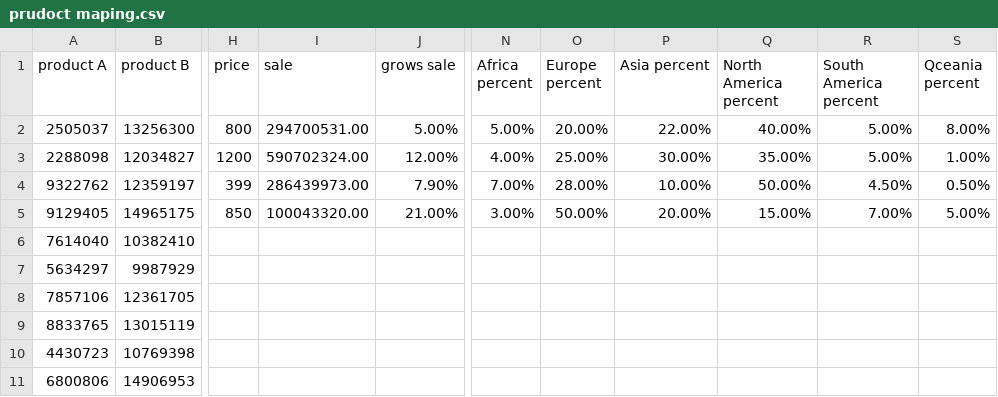
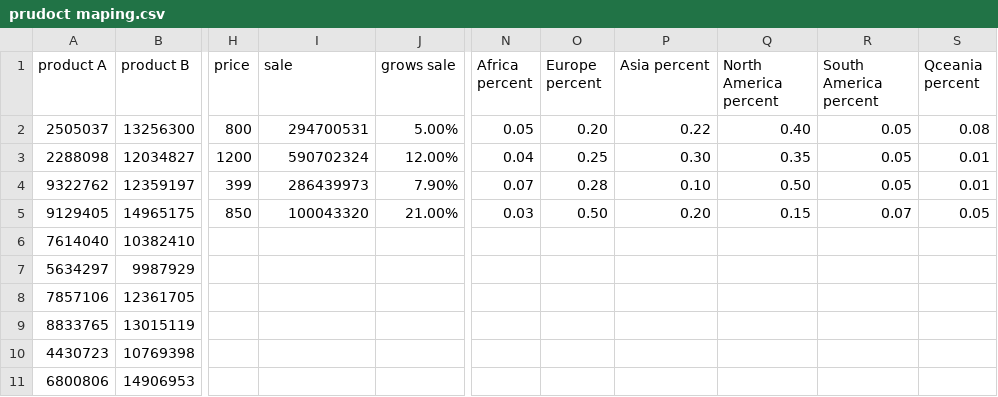
Before and after one commit to sajadtaj/product-analysis, a CSV file: prudoct maping.csv, drawn as a sheet; only a part is shown, gaps mark what is left out; the diff names each change by its address in the sheet, - before the commit and + after, or states it on an @@ line.

```diff
--- a/prudoct maping.csv
+++ b/prudoct maping.csv
-I2 (sale): 294700531.00
+I2 (sale): 294700531
-N2 (Africa percent): 5.00%
+N2 (Africa percent): 0.05
-O2 (Europe percent): 20.00%
+O2 (Europe percent): 0.20
-P2 (Asia percent): 22.00%
+P2 (Asia percent): 0.22
-Q2 (North America percent): 40.00%
+Q2 (North America percent): 0.40
-R2:R3 (South America percent): 5.00%
+R2:R3 (South America percent): 0.05
-S2 (Qceania percent): 8.00%
+S2 (Qceania percent): 0.08
-I3 (sale): 590702324.00
+I3 (sale): 590702324
-N3 (Africa percent): 4.00%
+N3 (Africa percent): 0.04
-O3 (Europe percent): 25.00%
+O3 (Europe percent): 0.25
-P3 (Asia percent): 30.00%
+P3 (Asia percent): 0.30
-Q3 (North America percent): 35.00%
+Q3 (North America percent): 0.35
-S3 (Qceania percent): 1.00%
+S3 (Qceania percent): 0.01
-I4 (sale): 286439973.00
+I4 (sale): 286439973
-N4 (Africa percent): 7.00%
+N4 (Africa percent): 0.07
-O4 (Europe percent): 28.00%
+O4 (Europe percent): 0.28
-P4 (Asia percent): 10.00%
+P4 (Asia percent): 0.10
-Q4 (North America percent): 50.00%
+Q4 (North America percent): 0.50
-R4 (South America percent): 4.50%
+R4 (South America percent): 0.05
-S4 (Qceania percent): 0.50%
+S4 (Qceania percent): 0.01
-I5 (sale): 100043320.00
+I5 (sale): 100043320
-N5 (Africa percent): 3.00%
+N5 (Africa percent): 0.03
-O5 (Europe percent): 50.00%
+O5 (Europe percent): 0.50
-P5 (Asia percent): 20.00%
+P5 (Asia percent): 0.20
-Q5 (North America percent): 15.00%
+Q5 (North America percent): 0.15
-R5 (South America percent): 7.00%
+R5 (South America percent): 0.07
-S5 (Qceania percent): 5.00%
+S5 (Qceania percent): 0.05
```
Also changed, not shown: 6 other files.
